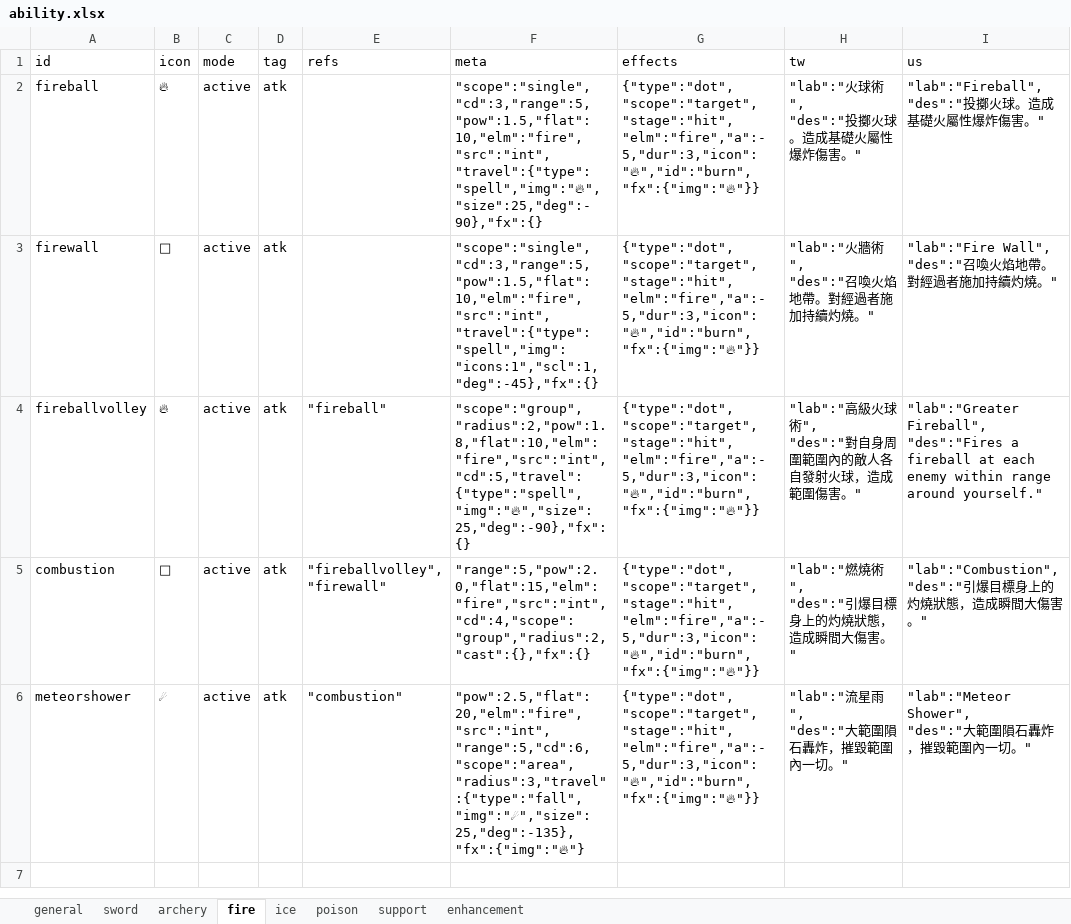
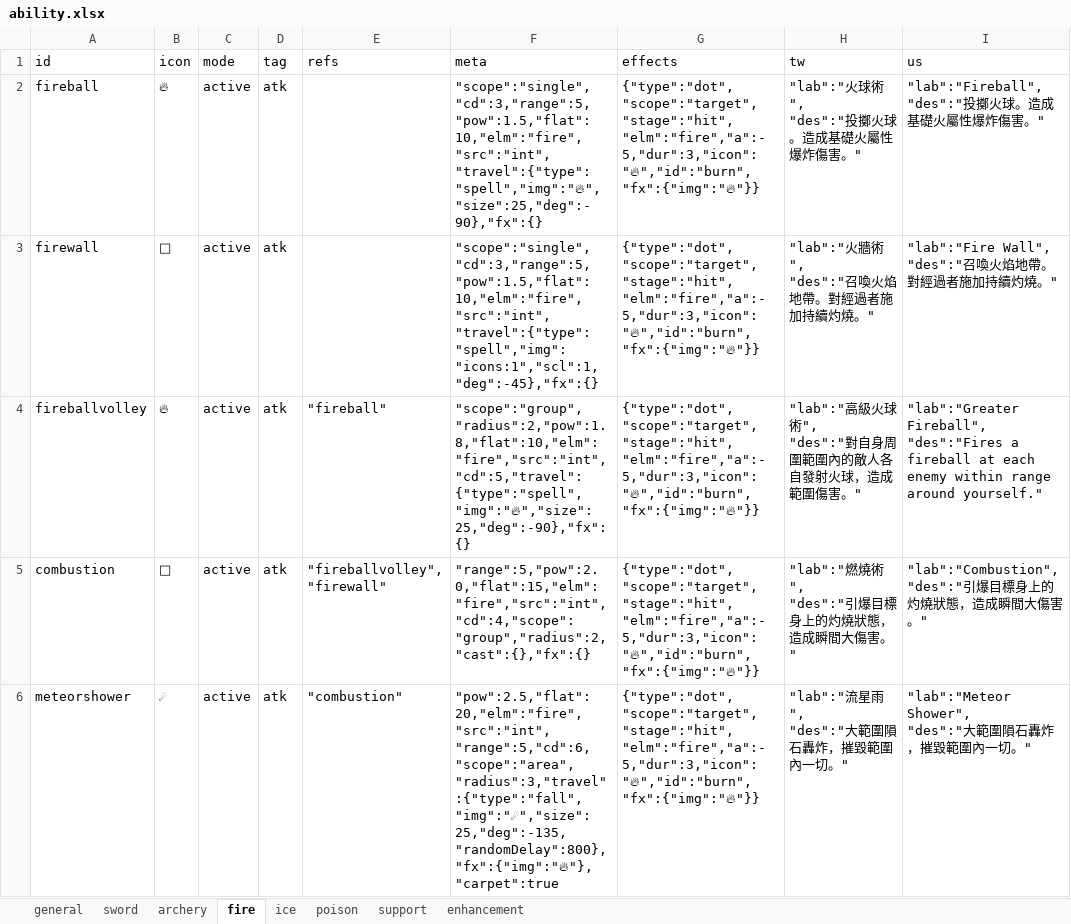
Before and after one commit to bwm0822/game_02, an Excel workbook: xls/ability.xlsx, sheet fire, drawn as a sheet; values as stored, in another font and other column widths than the file's, no borders; the diff names each change by its address in the sheet, - before the commit and + after, or states it on an @@ line.

```diff
--- a/xls/ability.xlsx (sheet fire)
+++ b/xls/ability.xlsx (sheet fire)
-F6 (meta): "pow":2.5,"flat":20,"elm":"fire","src":"int","range":5,"cd":6,"scope":"area","radius":3,"travel":{"type":"fall","img":"☄","size":25,"deg":-135},"fx":{"img":"🔥"}
+F6 (meta): "pow":2.5,"flat":20,"elm":"fire","src":"int","range":5,"cd":6,"scope":"area","radius":3,"travel":{"type":"fall","img":"☄","size":25,"deg":-135,"randomDelay":800},"fx":{"img":"🔥"},"carpet":true
```
Also changed, not shown: 3 other files.
